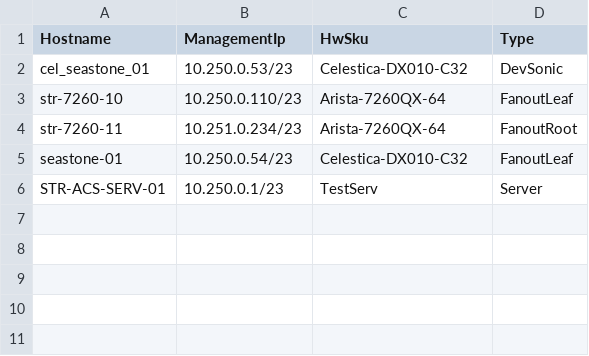
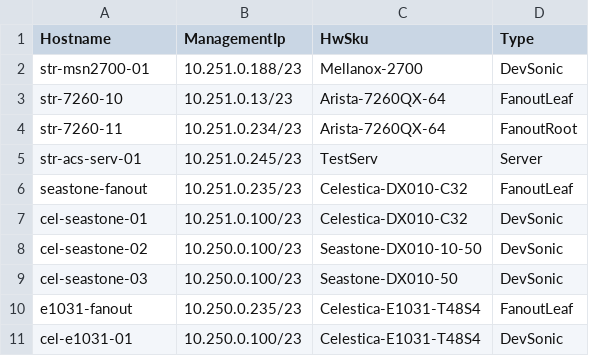
Before and after one commit to SW-CSA/Kernel-cel, a CSV file: ansible/files/sonic_lab_devices.csv, drawn as a sheet.

```diff
--- a/ansible/files/sonic_lab_devices.csv
+++ b/ansible/files/sonic_lab_devices.csv
@@ -1,6 +1,11 @@
 Hostname,ManagementIp,HwSku,Type
-cel_seastone_01,10.250.0.53/23,Celestica-DX010-C32,DevSonic
-str-7260-10,10.250.0.110/23,Arista-7260QX-64,FanoutLeaf
+str-msn2700-01,10.251.0.188/23,Mellanox-2700,DevSonic
+str-7260-10,10.251.0.13/23,Arista-7260QX-64,FanoutLeaf
 str-7260-11,10.251.0.234/23,Arista-7260QX-64,FanoutRoot
-seastone-01,10.250.0.54/23,Celestica-DX010-C32,FanoutLeaf
-STR-ACS-SERV-01,10.250.0.1/23,TestServ,Server
+str-acs-serv-01,10.251.0.245/23,TestServ,Server
+seastone-fanout,10.251.0.235/23,Celestica-DX010-C32,FanoutLeaf
+cel-seastone-01,10.251.0.100/23,Celestica-DX010-C32,DevSonic
+cel-seastone-02,10.250.0.100/23,Seastone-DX010-10-50,DevSonic
+cel-seastone-03,10.250.0.100/23,Seastone-DX010-50,DevSonic
+e1031-fanout,10.250.0.235/23,Celestica-E1031-T48S4,FanoutLeaf
+cel-e1031-01,10.250.0.100/23,Celestica-E1031-T48S4,DevSonic
```
Also changed, not shown: ansible/files/sonic_lab_links.csv, ansible/testbed.csv, 21 other files.
